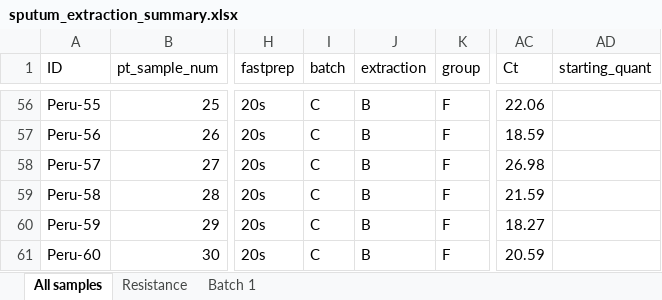
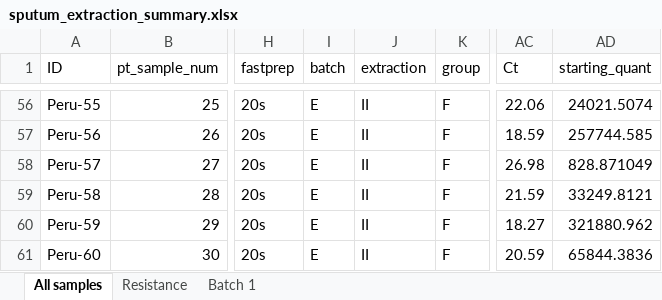
Before and after one commit to cck42/YSPH_TBseq, an Excel workbook: figures/4_heatmap/data/sputum_extraction_summary.xlsx, sheet All samples, drawn as a sheet; only a part is shown, gaps mark what is left out; values as stored, in another font and other column widths than the file's, no borders; the diff covers the shown part only; the diff names each change by its address in the sheet, - before the commit and + after, or states it on an @@ line.

Commit message:
extraction effiency stats corrected

```diff
--- a/figures/4_heatmap/data/sputum_extraction_summary.xlsx (sheet All samples)
+++ b/figures/4_heatmap/data/sputum_extraction_summary.xlsx (sheet All samples)
-I56:I61 (batch): C
+I56:I61 (batch): E
-J56:J61 (extraction): B
+J56:J61 (extraction): II
-AD56 (starting_quant): (empty)
+AD56 (starting_quant): 24021.5074
-AD57 (starting_quant): (empty)
+AD57 (starting_quant): 257744.585
-AD58 (starting_quant): (empty)
+AD58 (starting_quant): 828.871049
-AD59 (starting_quant): (empty)
+AD59 (starting_quant): 33249.8121
-AD60 (starting_quant): (empty)
+AD60 (starting_quant): 321880.962
-AD61 (starting_quant): (empty)
+AD61 (starting_quant): 65844.3836
```
Also changed, not shown: 102 edited cells elsewhere in this sheet, 6 other files.
